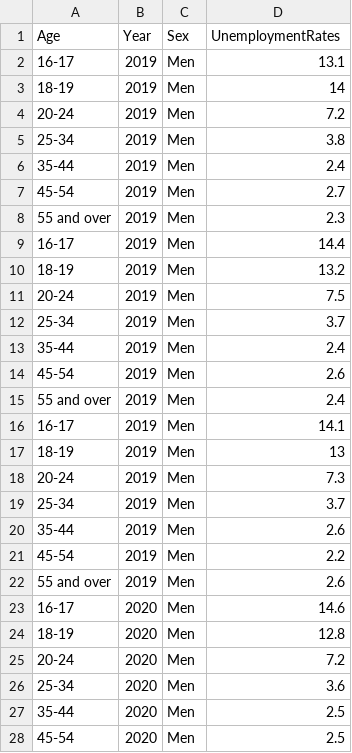
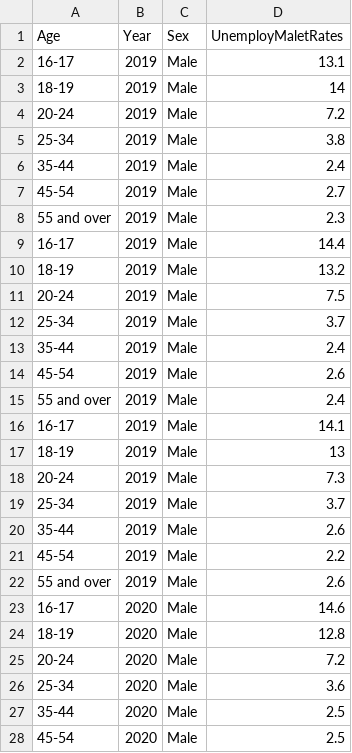
Before and after one commit to jaylai28/FIT3179, a CSV file: Assignment 2/data/UnemploymentRatesByAge.csv, drawn as a sheet; only a part is shown; the diff covers the shown part only.

Commit message:
Add files via upload

```diff
--- a/Assignment 2/data/UnemploymentRatesByAge.csv
+++ b/Assignment 2/data/UnemploymentRatesByAge.csv
@@ -1,28 +1,28 @@
-Age,Year,Sex,UnemploymentRates,,
-16-17,2019,Men,13.1,,
-18-19,2019,Men,14,,
-20-24,2019,Men,7.2,,
-25-34,2019,Men,3.8,,
-35-44,2019,Men,2.4,,
-45-54,2019,Men,2.7,,
-55 and over,2019,Men,2.3,,
-16-17,2019,Men,14.4,,
-18-19,2019,Men,13.2,,
-20-24,2019,Men,7.5,,
-25-34,2019,Men,3.7,,
-35-44,2019,Men,2.4,,
-45-54,2019,Men,2.6,,
-55 and over,2019,Men,2.4,,
-16-17,2019,Men,14.1,,
-18-19,2019,Men,13,,
-20-24,2019,Men,7.3,,
-25-34,2019,Men,3.7,,
-35-44,2019,Men,2.6,,
-45-54,2019,Men,2.2,,
-55 and over,2019,Men,2.6,,
-16-17,2020,Men,14.6,,
-18-19,2020,Men,12.8,,
-20-24,2020,Men,7.2,,
-25-34,2020,Men,3.6,,
-35-44,2020,Men,2.5,,
-45-54,2020,Men,2.5,,
+Age,Year,Sex,UnemployMaletRates
+16-17,2019,Male,13.1
+18-19,2019,Male,14
+20-24,2019,Male,7.2
+25-34,2019,Male,3.8
+35-44,2019,Male,2.4
+45-54,2019,Male,2.7
+55 and over,2019,Male,2.3
+16-17,2019,Male,14.4
+18-19,2019,Male,13.2
+20-24,2019,Male,7.5
+25-34,2019,Male,3.7
+35-44,2019,Male,2.4
+45-54,2019,Male,2.6
+55 and over,2019,Male,2.4
+16-17,2019,Male,14.1
+18-19,2019,Male,13
+20-24,2019,Male,7.3
+25-34,2019,Male,3.7
+35-44,2019,Male,2.6
+45-54,2019,Male,2.2
+55 and over,2019,Male,2.6
+16-17,2020,Male,14.6
+18-19,2020,Male,12.8
+20-24,2020,Male,7.2
+25-34,2020,Male,3.6
+35-44,2020,Male,2.5
+45-54,2020,Male,2.5
```
Also changed, not shown: 155 edited cells elsewhere in this file.
